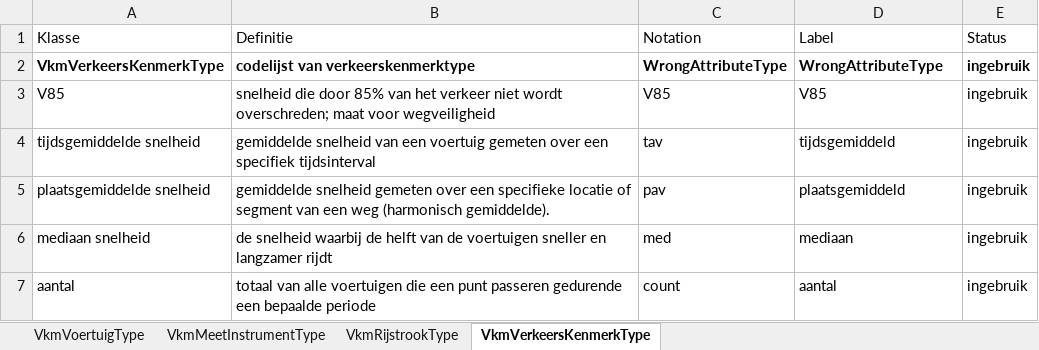
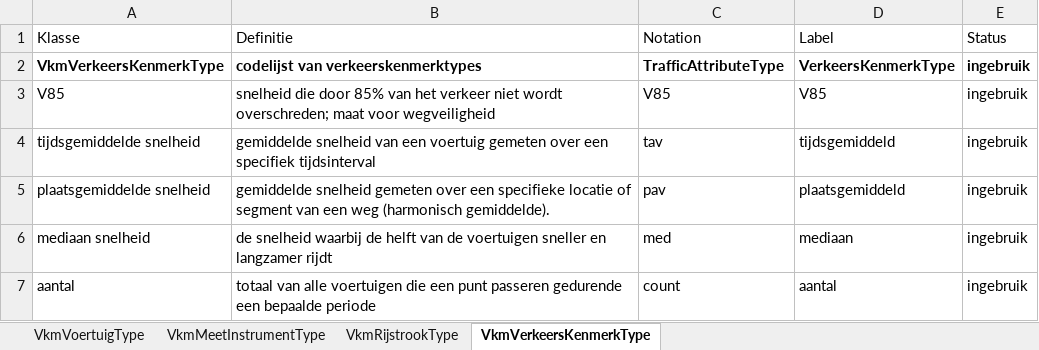
Before and after one commit to Informatievlaanderen/OSLOthema-verkeersmetingen, an Excel workbook: codelist_generator/codelijst.xlsx, sheet VkmVerkeersKenmerkType, drawn as a sheet; values as stored, in another font and other column widths than the file's, no borders; the diff names each change by its address in the sheet, - before the commit and + after, or states it on an @@ line.

Commit message:
update codelijst

```diff
--- a/codelist_generator/codelijst.xlsx (sheet VkmVerkeersKenmerkType)
+++ b/codelist_generator/codelijst.xlsx (sheet VkmVerkeersKenmerkType)
-B2 (Definitie): codelijst van verkeerskenmerktype
+B2 (Definitie): codelijst van verkeerskenmerktypes
-C2 (Notation): WrongAttributeType
+C2 (Notation): TrafficAttributeType
-D2 (Label): WrongAttributeType
+D2 (Label): VerkeersKenmerkType
```
Also changed, not shown: sheet VkmMeetInstrumentType, sheet VkmVoertuigType, sheet VkmRijstrookType, 5 other files.
